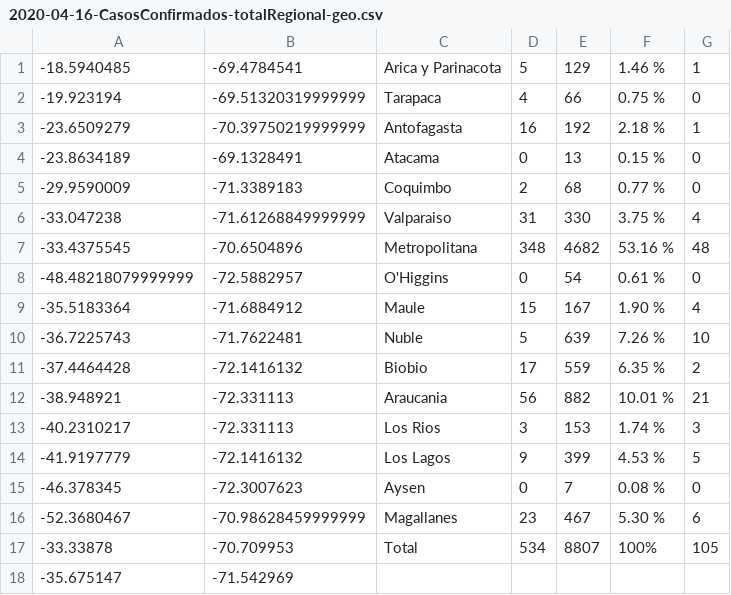
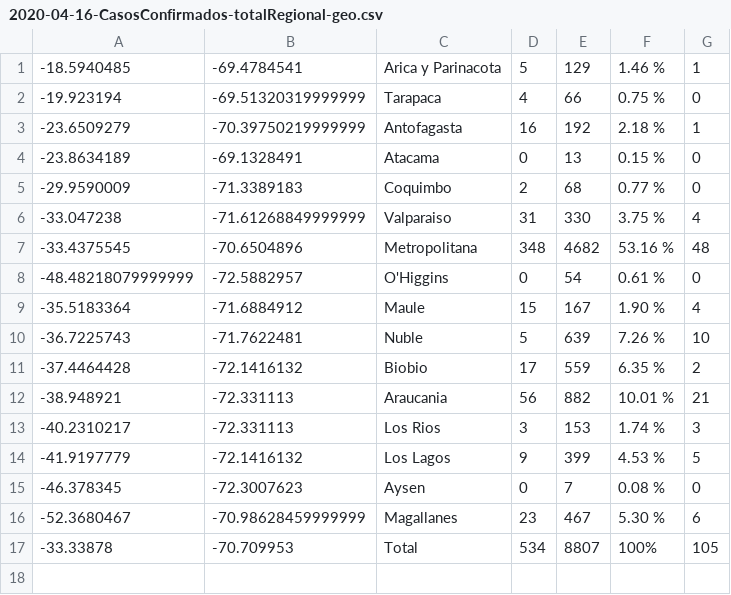
Before and after one commit to adit-anand/CovidMap, a CSV file: 2020-04-16-CasosConfirmados-totalRegional-geo.csv, drawn as a sheet; the diff names each change by its address in the sheet, - before the commit and + after, or states it on an @@ line.

```diff
--- a/2020-04-16-CasosConfirmados-totalRegional-geo.csv
+++ b/2020-04-16-CasosConfirmados-totalRegional-geo.csv
-row 18: -35.675147 | -71.542969
```
Also changed, not shown: 5 other files.
